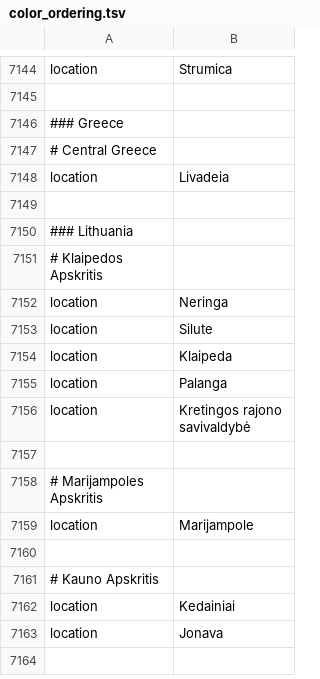
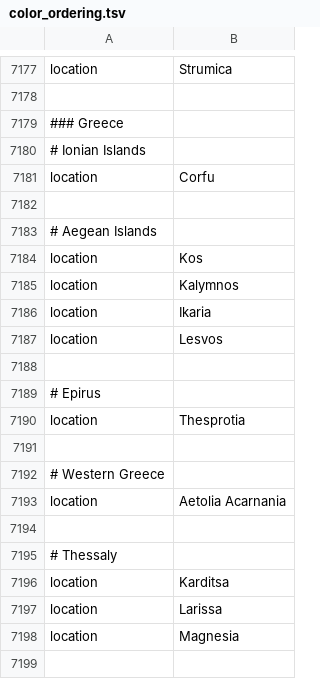
Before and after one commit to nextstrain/ncov, a TSV file: defaults/color_ordering.tsv, drawn as a sheet; only a part is shown, gaps mark what is left out; the shorter side is filled out with more unchanged rows; the diff covers the shown part only.

```diff
--- a/defaults/color_ordering.tsv
+++ b/defaults/color_ordering.tsv
@@ -7146 +7179,21 @@ location	Strumica
 ### Greece
+# Ionian Islands
+location	Corfu
+
+# Aegean Islands
+location	Kos
+location	Kalymnos
+location	Ikaria
+location	Lesvos
+
+# Epirus
+location	Thesprotia
+
+# Western Greece
+location	Aetolia Acarnania
+
+# Thessaly
+location	Karditsa
+location	Larissa
+location	Magnesia
+
```
Also changed, not shown: 58 added rows, 7 removed rows and 1 edited cell elsewhere in this file, defaults/lat_longs.tsv, 1 other file.
